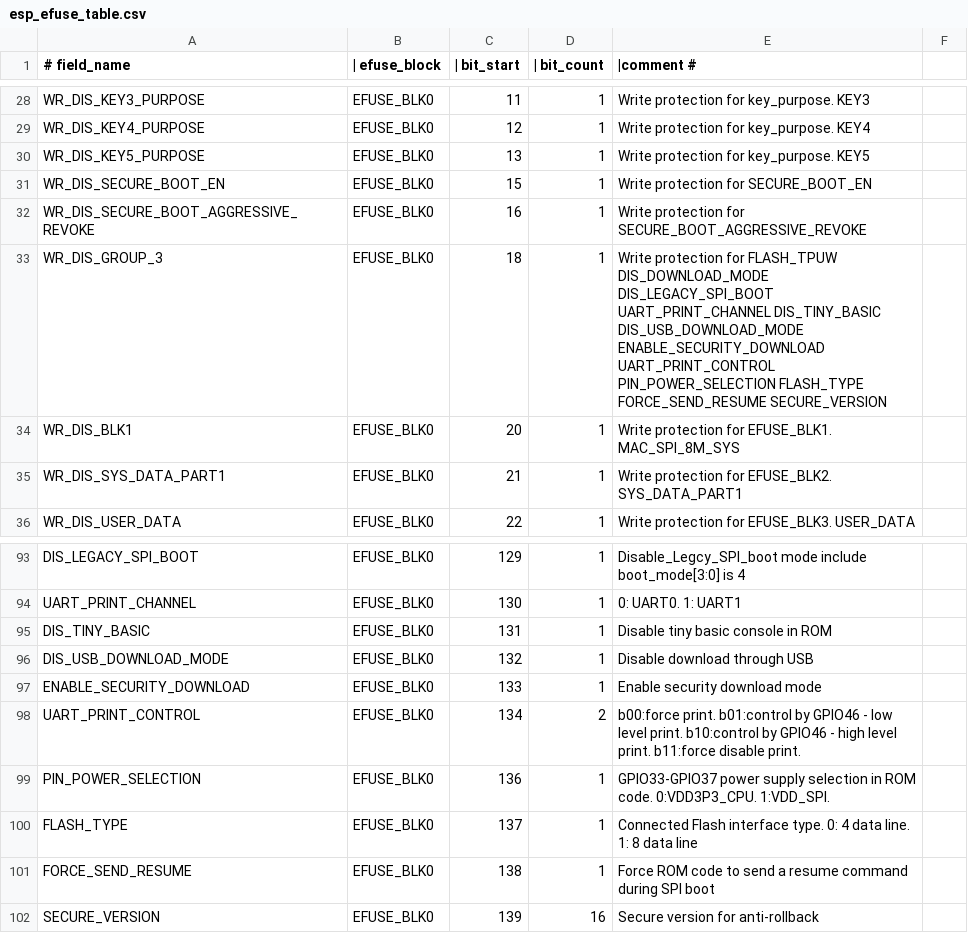
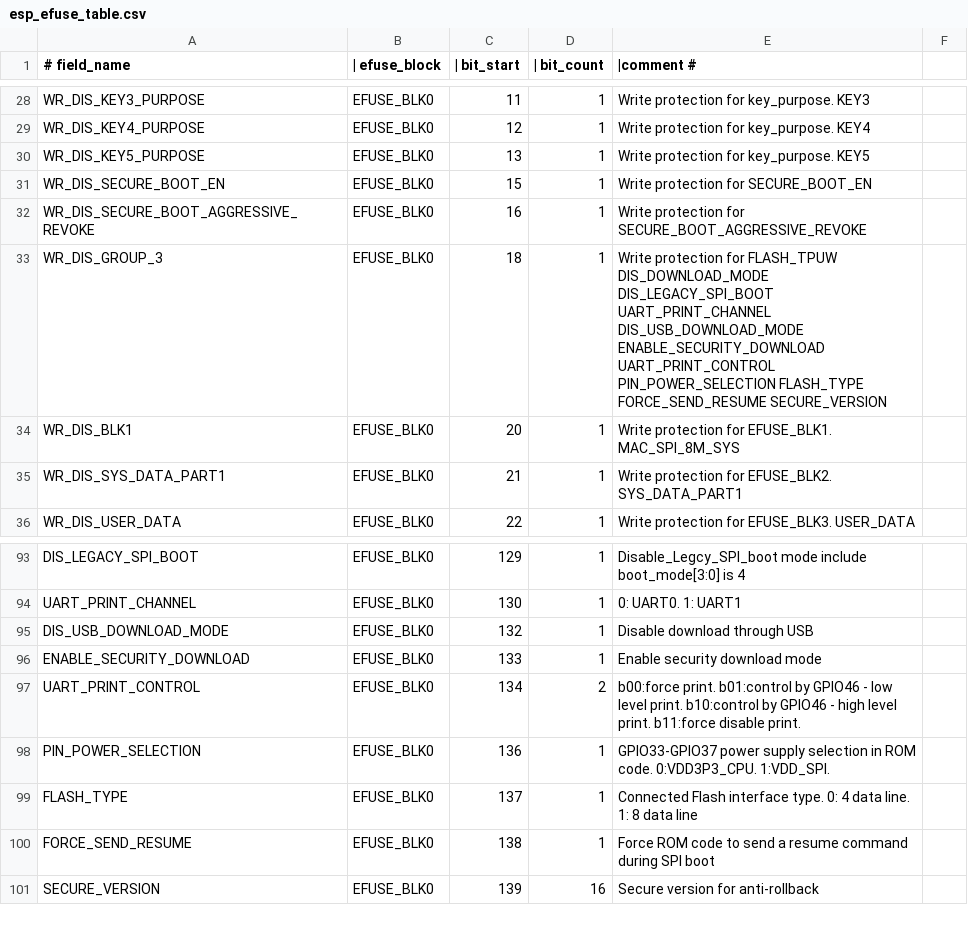
Before and after one commit to espressif/esp-hal-components, a CSV file: components/efuse/esp32s2/esp_efuse_table.csv, drawn as a sheet; only a part is shown, gaps mark what is left out.

Commit message:
Remove "disable ROM BASIC boot mode" from ESP32-S2
Feature removed from ESP32-S2 ROM (was present in S2 Beta ROM)

```diff
--- a/components/efuse/esp32s2/esp_efuse_table.csv
+++ b/components/efuse/esp32s2/esp_efuse_table.csv
@@ -32,3 +32,3 @@
             WR_DIS_SECURE_BOOT_AGGRESSIVE_REVOKE,EFUSE_BLK0, 16, 1,   Write protection for SECURE_BOOT_AGGRESSIVE_REVOKE
-            WR_DIS_GROUP_3,               EFUSE_BLK0,  18,    1,      Write protection for FLASH_TPUW DIS_DOWNLOAD_MODE DIS_LEGACY_SPI_BOOT UART_PRINT_CHANNEL DIS_TINY_BASIC DIS_USB_DOWNLOAD_MODE ENABLE_SECURITY_DOWNLOAD UART_PRINT_CONTROL PIN_POWER_SELECTION FLASH_TYPE FORCE_SEND_RESUME SECURE_VERSION
+            WR_DIS_GROUP_3,               EFUSE_BLK0,  18,    1,      Write protection for FLASH_TPUW DIS_DOWNLOAD_MODE DIS_LEGACY_SPI_BOOT UART_PRINT_CHANNEL DIS_USB_DOWNLOAD_MODE ENABLE_SECURITY_DOWNLOAD UART_PRINT_CONTROL PIN_POWER_SELECTION FLASH_TYPE FORCE_SEND_RESUME SECURE_VERSION
             WR_DIS_BLK1,                  EFUSE_BLK0,  20,    1,      Write protection for EFUSE_BLK1.  MAC_SPI_8M_SYS
@@ -94,3 +94,2 @@
         UART_PRINT_CHANNEL,               EFUSE_BLK0,  130,    1,     0: UART0. 1: UART1
-        DIS_TINY_BASIC,                   EFUSE_BLK0,  131,    1,     Disable tiny basic console in ROM
         DIS_USB_DOWNLOAD_MODE,            EFUSE_BLK0,  132,    1,     Disable download through USB
```
Also changed, not shown: 4 other files.
